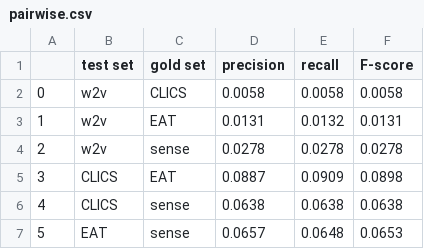
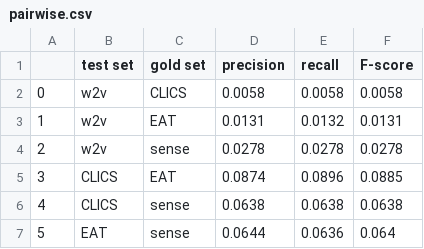
Before and after one commit to hgroener/concept-similarity-networks, a CSV file: evaluation/pairwise.csv, drawn as a sheet.

```diff
--- a/evaluation/pairwise.csv
+++ b/evaluation/pairwise.csv
@@ -4,4 +4,4 @@
 2,w2v,sense,0.0278,0.0278,0.0278
-3,CLICS,EAT,0.0887,0.0909,0.0898
+3,CLICS,EAT,0.0874,0.0896,0.0885
 4,CLICS,sense,0.0638,0.0638,0.0638
-5,EAT,sense,0.0657,0.0648,0.0653
+5,EAT,sense,0.0644,0.0636,0.064
```
Also changed, not shown: evaluation/b_cubed.csv, evaluation/results.csv, 5 other files.
